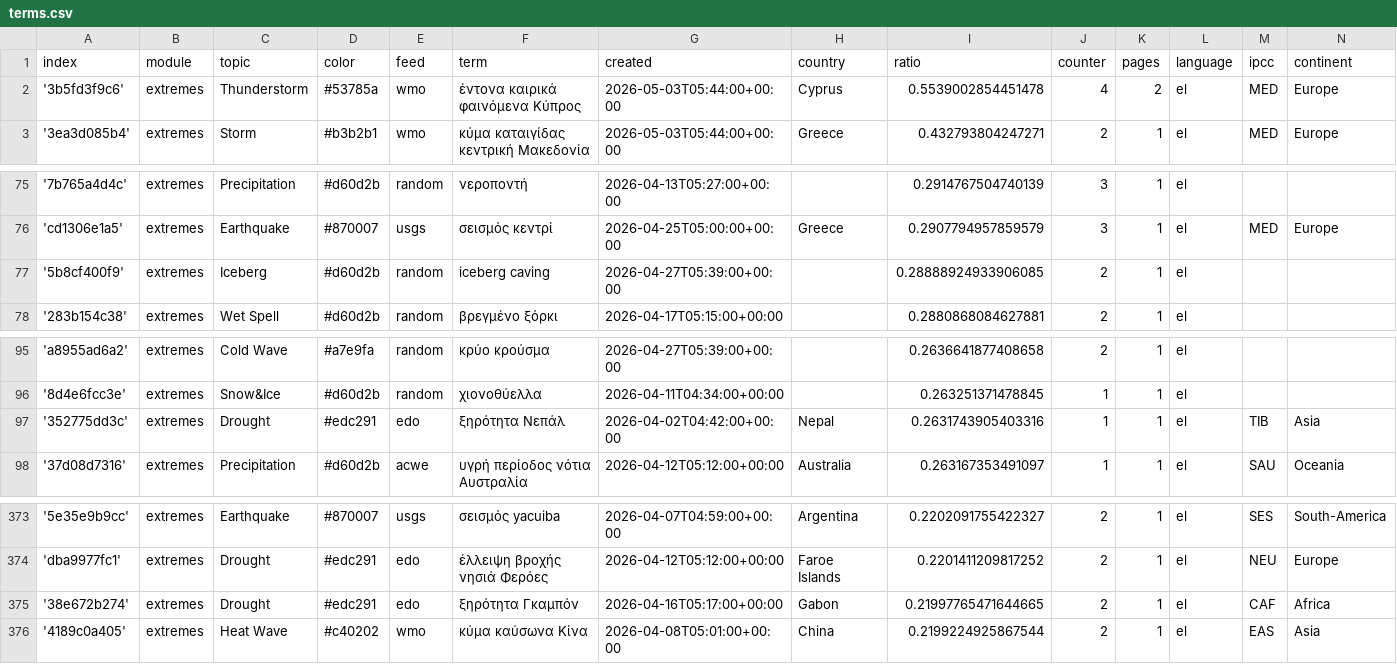
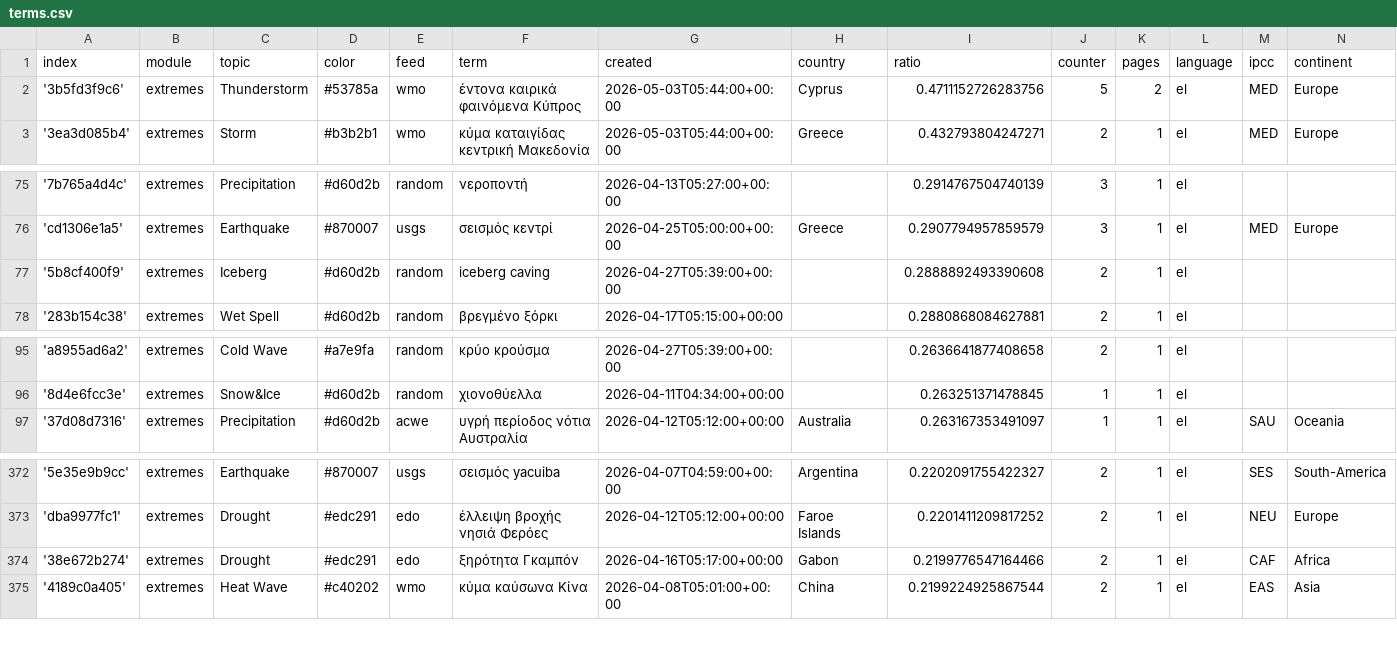
Before and after one commit to kamic-news/dutchExtremes, a CSV file: terms.csv, drawn as a sheet; only a part is shown, gaps mark what is left out.

```diff
--- a/terms.csv
+++ b/terms.csv
@@ -1,3 +1,3 @@
 index,module,topic,color,feed,term,created,country,ratio,counter,pages,language,ipcc,continent
-'3b5fd3f9c6',extremes,Thunderstorm,#53785a,wmo,έντονα καιρικά φαινόμενα Κύπρος,2026-05-03T05:44:00+00:00,Cyprus,0.5539002854451478,4,2,el,MED,Europe
+'3b5fd3f9c6',extremes,Thunderstorm,#53785a,wmo,έντονα καιρικά φαινόμενα Κύπρος,2026-05-03T05:44:00+00:00,Cyprus,0.4711152726283756,5,2,el,MED,Europe
 '3ea3d085b4',extremes,Storm,#b3b2b1,wmo,κύμα καταιγίδας κεντρική Μακεδονία,2026-05-03T05:44:00+00:00,Greece,0.432793804247271,2,1,el,MED,Europe
@@ -76,3 +76,3 @@ index,module,topic,color,feed,term,created,country,ratio,counter,pages,language,
 'cd1306e1a5',extremes,Earthquake,#870007,usgs,σεισμός κεντρί,2026-04-25T05:00:00+00:00,Greece,0.2907794957859579,3,1,el,MED,Europe
-'5b8cf400f9',extremes,Iceberg,#d60d2b,random,iceberg caving,2026-04-27T05:39:00+00:00,,0.28888924933906085,2,1,el,,
+'5b8cf400f9',extremes,Iceberg,#d60d2b,random,iceberg caving,2026-04-27T05:39:00+00:00,,0.2888892493390608,2,1,el,,
 '283b154c38',extremes,Wet Spell,#d60d2b,random,βρεγμένο ξόρκι,2026-04-17T05:15:00+00:00,,0.2880868084627881,2,1,el,,
@@ -96,3 +96,2 @@ index,module,topic,color,feed,term,created,country,ratio,counter,pages,language,
 '8d4e6fcc3e',extremes,Snow&Ice,#d60d2b,random,χιονοθύελλα,2026-04-11T04:34:00+00:00,,0.263251371478845,1,1,el,,
-'352775dd3c',extremes,Drought,#edc291,edo,ξηρότητα Νεπάλ,2026-04-02T04:42:00+00:00,Nepal,0.2631743905403316,1,1,el,TIB,Asia
 '37d08d7316',extremes,Precipitation,#d60d2b,acwe,υγρή περίοδος νότια Αυστραλία,2026-04-12T05:12:00+00:00,Australia,0.263167353491097,1,1,el,SAU,Oceania
@@ -374,3 +373,3 @@ index,module,topic,color,feed,term,created,country,ratio,counter,pages,language,
 'dba9977fc1',extremes,Drought,#edc291,edo,έλλειψη βροχής νησιά Φερόες,2026-04-12T05:12:00+00:00,Faroe Islands,0.2201411209817252,2,1,el,NEU,Europe
-'38e672b274',extremes,Drought,#edc291,edo,ξηρότητα Γκαμπόν,2026-04-16T05:17:00+00:00,Gabon,0.21997765471644665,2,1,el,CAF,Africa
+'38e672b274',extremes,Drought,#edc291,edo,ξηρότητα Γκαμπόν,2026-04-16T05:17:00+00:00,Gabon,0.2199776547164466,2,1,el,CAF,Africa
 '4189c0a405',extremes,Heat Wave,#c40202,wmo,κύμα καύσωνα Κίνα,2026-04-08T05:01:00+00:00,China,0.2199224925867544,2,1,el,EAS,Asia
```
Also changed, not shown: cxsv/news_2026_05.csv.
